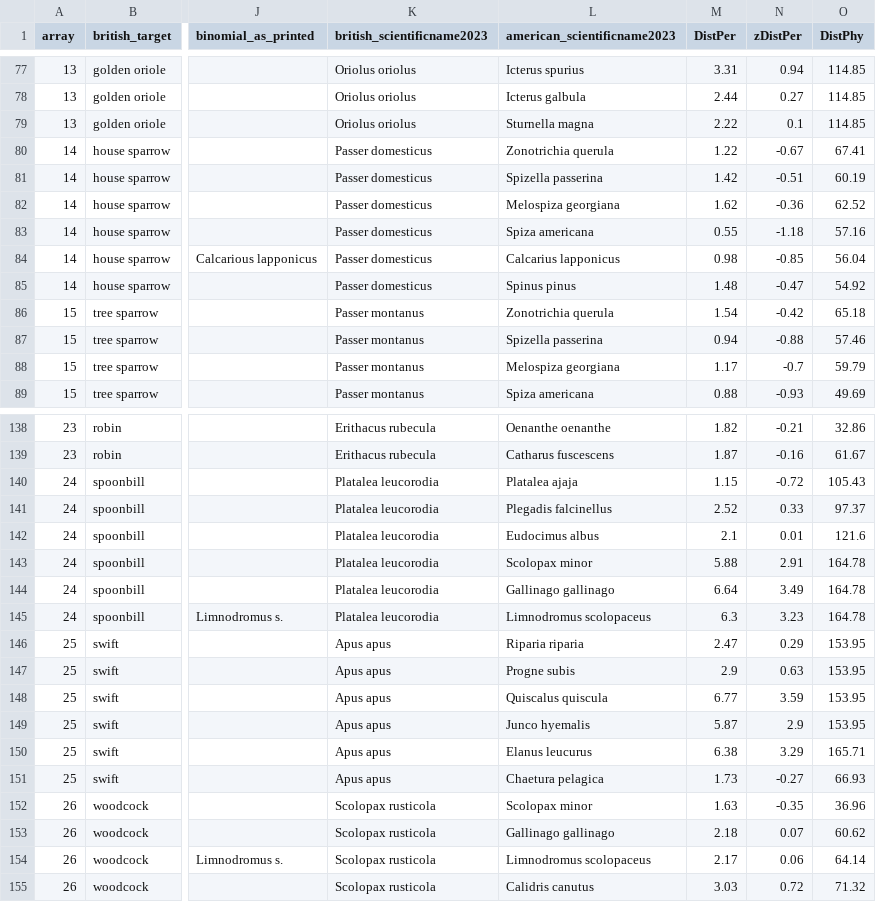
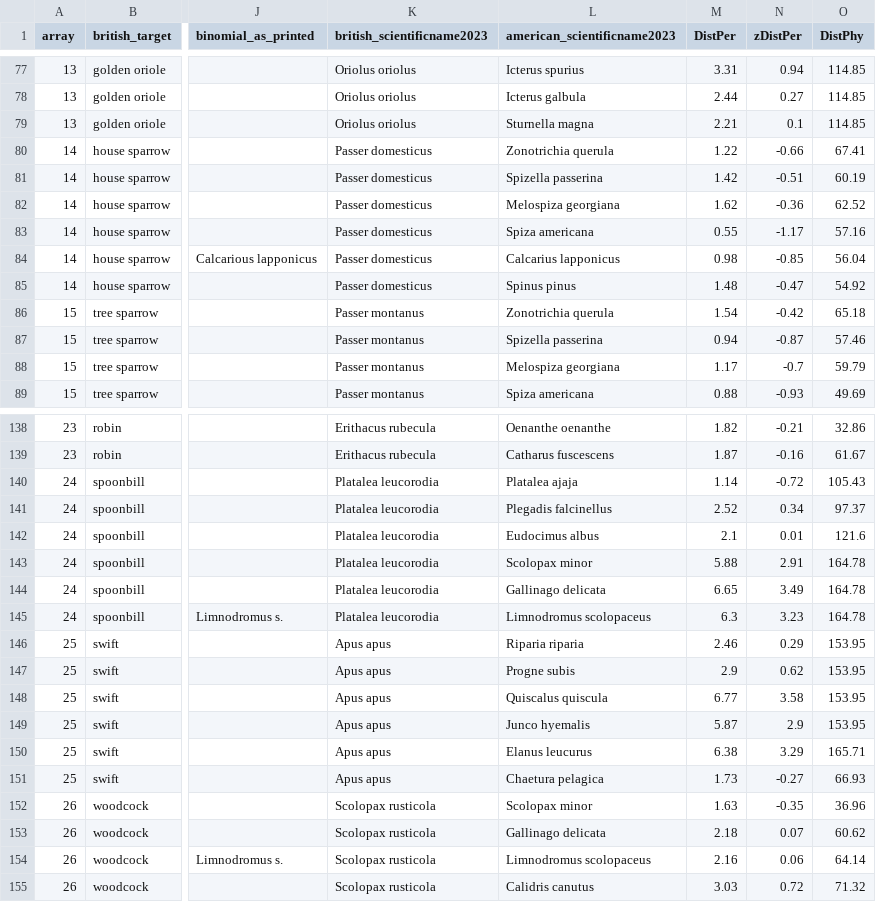
Before and after one commit to cskemp/bird_naming, a CSV file: brown_britishnames/brown_table3_similarity.csv, drawn as a sheet; only a part is shown, gaps mark what is left out; the diff covers the shown part only; the diff names each change by its address in the sheet, - before the commit and + after, or states it on an @@ line.

```diff
--- a/brown_britishnames/brown_table3_similarity.csv
+++ b/brown_britishnames/brown_table3_similarity.csv
-M79 (DistPer): 2.22
+M79 (DistPer): 2.21
-N80 (zDistPer): -0.67
+N80 (zDistPer): -0.66
-N83 (zDistPer): -1.18
+N83 (zDistPer): -1.17
-N87 (zDistPer): -0.88
+N87 (zDistPer): -0.87
-M140 (DistPer): 1.15
+M140 (DistPer): 1.14
-N141 (zDistPer): 0.33
+N141 (zDistPer): 0.34
-L144 (american_scientificname2023): Gallinago gallinago
+L144 (american_scientificname2023): Gallinago delicata
-M144 (DistPer): 6.64
+M144 (DistPer): 6.65
-M146 (DistPer): 2.47
+M146 (DistPer): 2.46
-N147 (zDistPer): 0.63
+N147 (zDistPer): 0.62
-N148 (zDistPer): 3.59
+N148 (zDistPer): 3.58
-L153 (american_scientificname2023): Gallinago gallinago
+L153 (american_scientificname2023): Gallinago delicata
-M154 (DistPer): 2.17
+M154 (DistPer): 2.16
```
Also changed, not shown: 10 edited cells elsewhere in this file, brown_britishnames/brown_bird_taxonomy.csv, brown_britishnames/brown_birdtree_species.csv, 5 other files.
